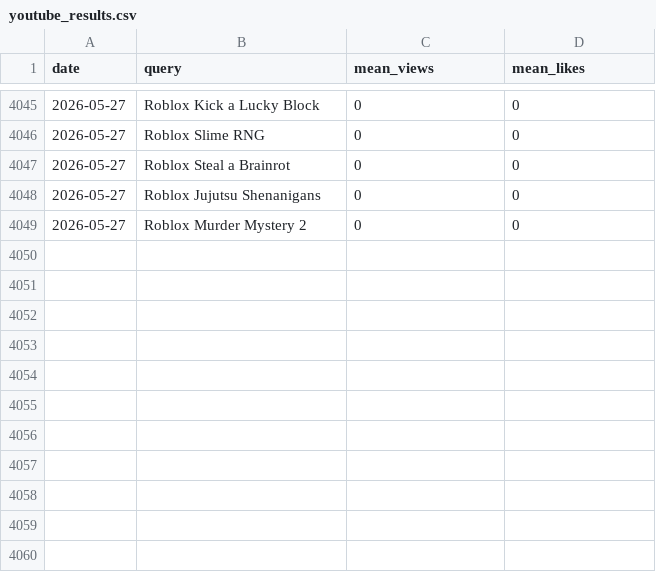
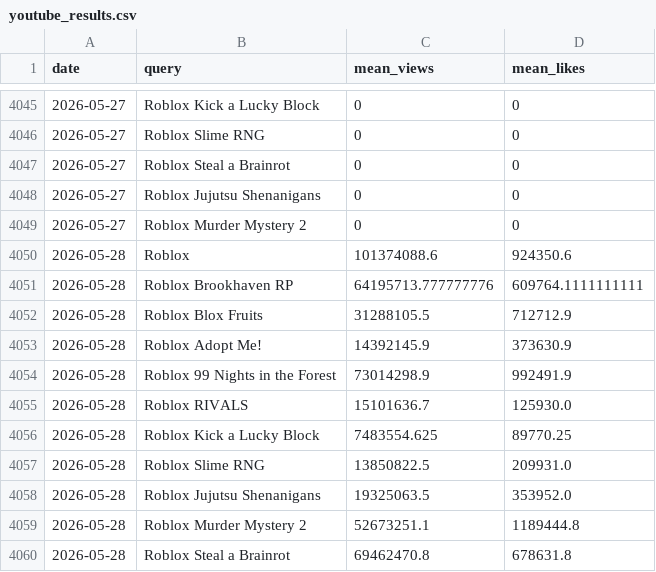
Before and after one commit to shiyu20000/Roblox-Game-Scraping, a CSV file: youtube_results.csv, drawn as a sheet; only a part is shown, gaps mark what is left out; the diff names each change by its address in the sheet, - before the commit and + after, or states it on an @@ line.

```diff
--- a/youtube_results.csv
+++ b/youtube_results.csv
+row 4050: 2026-05-28 | Roblox | 101374088.6 | 924350.6
+row 4051: 2026-05-28 | Roblox Brookhaven RP | 64195713.777777776 | 609764.1111111111
+row 4052: 2026-05-28 | Roblox Blox Fruits | 31288105.5 | 712712.9
+row 4053: 2026-05-28 | Roblox Adopt Me! | 14392145.9 | 373630.9
+row 4054: 2026-05-28 | Roblox 99 Nights in the Forest | 73014298.9 | 992491.9
+row 4055: 2026-05-28 | Roblox RIVALS | 15101636.7 | 125930.0
+row 4056: 2026-05-28 | Roblox Kick a Lucky Block | 7483554.625 | 89770.25
+row 4057: 2026-05-28 | Roblox Slime RNG | 13850822.5 | 209931.0
+row 4058: 2026-05-28 | Roblox Jujutsu Shenanigans | 19325063.5 | 353952.0
+row 4059: 2026-05-28 | Roblox Murder Mystery 2 | 52673251.1 | 1189444.8
+row 4060: 2026-05-28 | Roblox Steal a Brainrot | 69462470.8 | 678631.8
```
